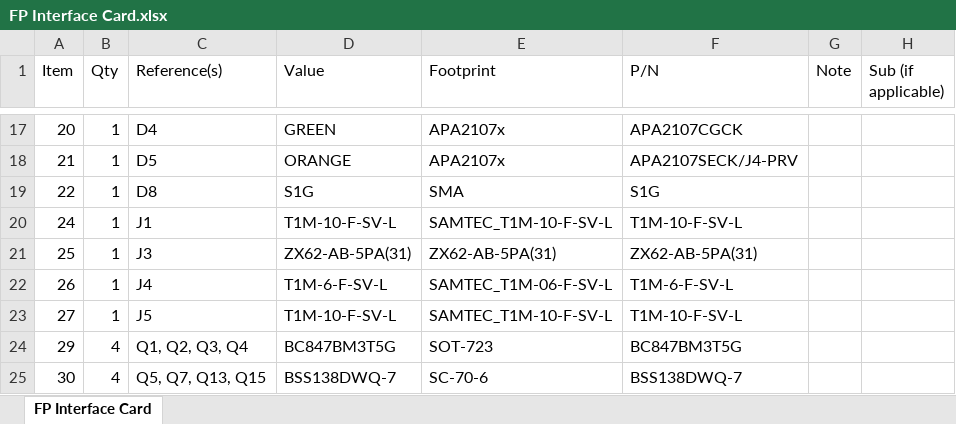
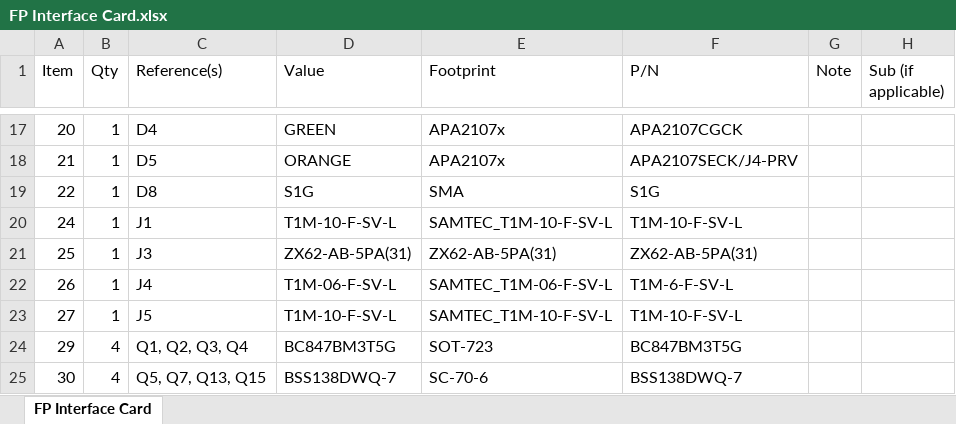
Before and after one commit to Sierra-Lobo/fp-pib-hw, an Excel workbook: FP Interface Card.xlsx, sheet FP Interface Card, drawn as a sheet; only a part is shown, gaps mark what is left out; values as stored, in another font and other column widths than the file's, no borders; the diff names each change by its address in the sheet, - before the commit and + after, or states it on an @@ line.

Commit message:
Update FP Interface Card.xlsx

```diff
--- a/FP Interface Card.xlsx (sheet FP Interface Card)
+++ b/FP Interface Card.xlsx (sheet FP Interface Card)
-D22 (Value): T1M-6-F-SV-L
+D22 (Value): T1M-06-F-SV-L
```
